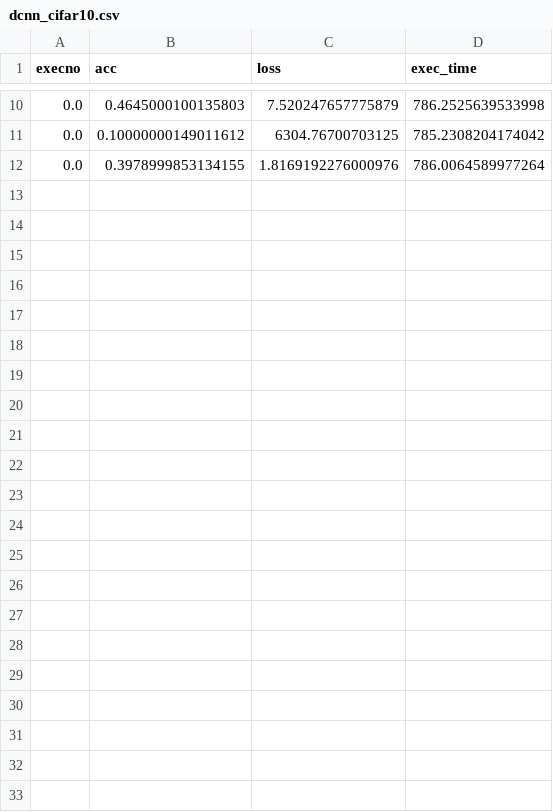
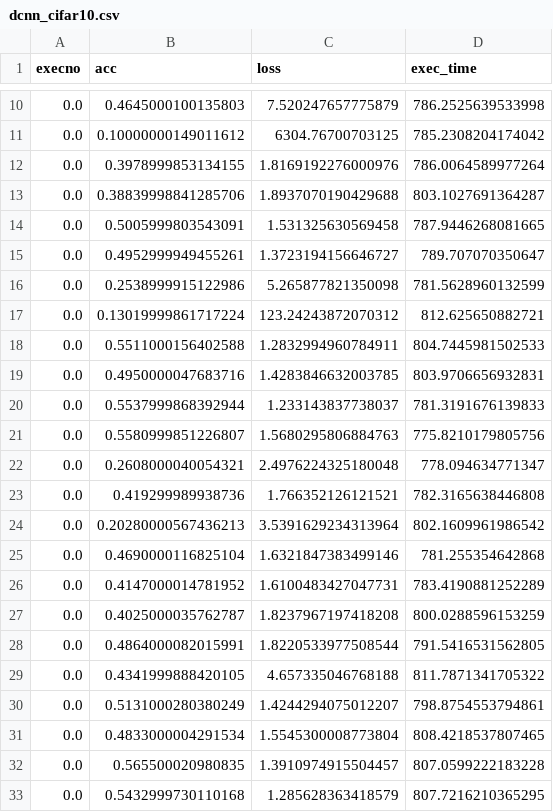
Before and after one commit to EliasICerezo/MachineLearningFinalAssignment, a CSV file: stats/dcnn_cifar10.csv, drawn as a sheet; only a part is shown, gaps mark what is left out.

Commit message:
Adding datas of new executions to complete the document

```diff
--- a/stats/dcnn_cifar10.csv
+++ b/stats/dcnn_cifar10.csv
@@ -12 +12,22 @@ execno,acc,loss,exec_time
 0.0,0.3978999853134155,1.8169192276000976,786.0064589977264
+0.0,0.38839998841285706,1.8937070190429688,803.1027691364287
+0.0,0.5005999803543091,1.531325630569458,787.9446268081665
+0.0,0.4952999949455261,1.3723194156646727,789.707070350647
+0.0,0.2538999915122986,5.265877821350098,781.5628960132599
+0.0,0.13019999861717224,123.24243872070312,812.625650882721
+0.0,0.5511000156402588,1.2832994960784911,804.7445981502533
+0.0,0.4950000047683716,1.4283846632003785,803.9706656932831
+0.0,0.5537999868392944,1.233143837738037,781.3191676139833
+0.0,0.5580999851226807,1.5680295806884763,775.8210179805756
+0.0,0.2608000040054321,2.4976224325180048,778.094634771347
+0.0,0.419299989938736,1.766352126121521,782.3165638446808
+0.0,0.20280000567436213,3.5391629234313964,802.1609961986542
+0.0,0.4690000116825104,1.6321847383499146,781.255354642868
+0.0,0.4147000014781952,1.6100483427047731,783.4190881252289
+0.0,0.4025000035762787,1.8237967197418208,800.0288596153259
+0.0,0.4864000082015991,1.8220533977508544,791.5416531562805
+0.0,0.4341999888420105,4.657335046768188,811.7871341705322
+0.0,0.5131000280380249,1.4244294075012207,798.8754553794861
+0.0,0.4833000004291534,1.5545300008773804,808.4218537807465
+0.0,0.565500020980835,1.3910974915504457,807.0599222183228
+0.0,0.5432999730110168,1.285628363418579,807.7216210365295
```
